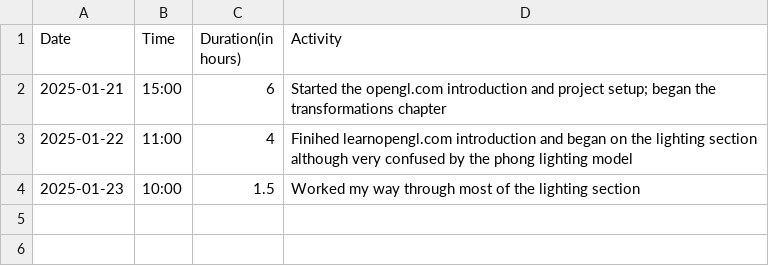
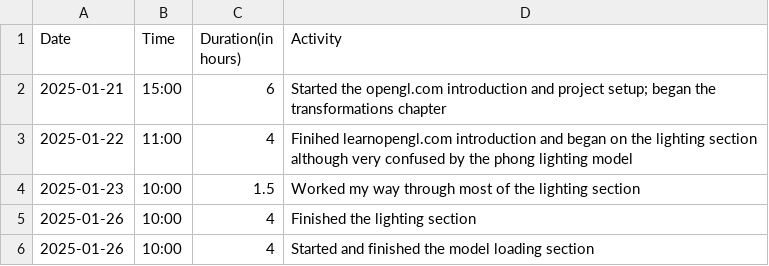
Before and after one commit to Seger01/indproj, a CSV file: docs/timesheet/seger_sheet.csv, drawn as a sheet; the diff names each change by its address in the sheet, - before the commit and + after, or states it on an @@ line.

Commit message:
started and finished model loading section of learnopengl.com

```diff
--- a/docs/timesheet/seger_sheet.csv
+++ b/docs/timesheet/seger_sheet.csv
+row 5: 2025-01-26 | 10:00 | 4 | Finished the lighting section
+row 6: 2025-01-26 | 10:00 | 4 | Started and finished the model loading section
```
Also changed, not shown: 16 other files.
